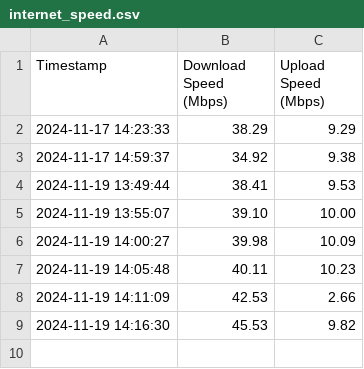
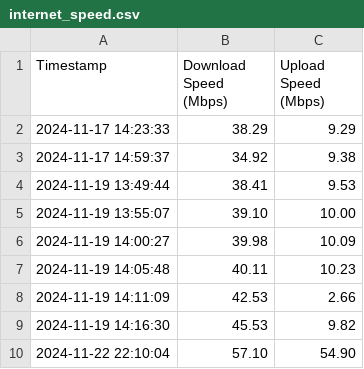
Before and after one commit to NutzKiller/devops-1144-git, a CSV file: internet_speed.csv, drawn as a sheet.

```diff
--- a/internet_speed.csv
+++ b/internet_speed.csv
@@ -9 +9,2 @@ Timestamp,Download Speed (Mbps),Upload Speed (Mbps)
 2024-11-19 14:16:30,45.53,9.82
+2024-11-22 22:10:04,57.10,54.90
```
Also changed, not shown: 4 other files.
